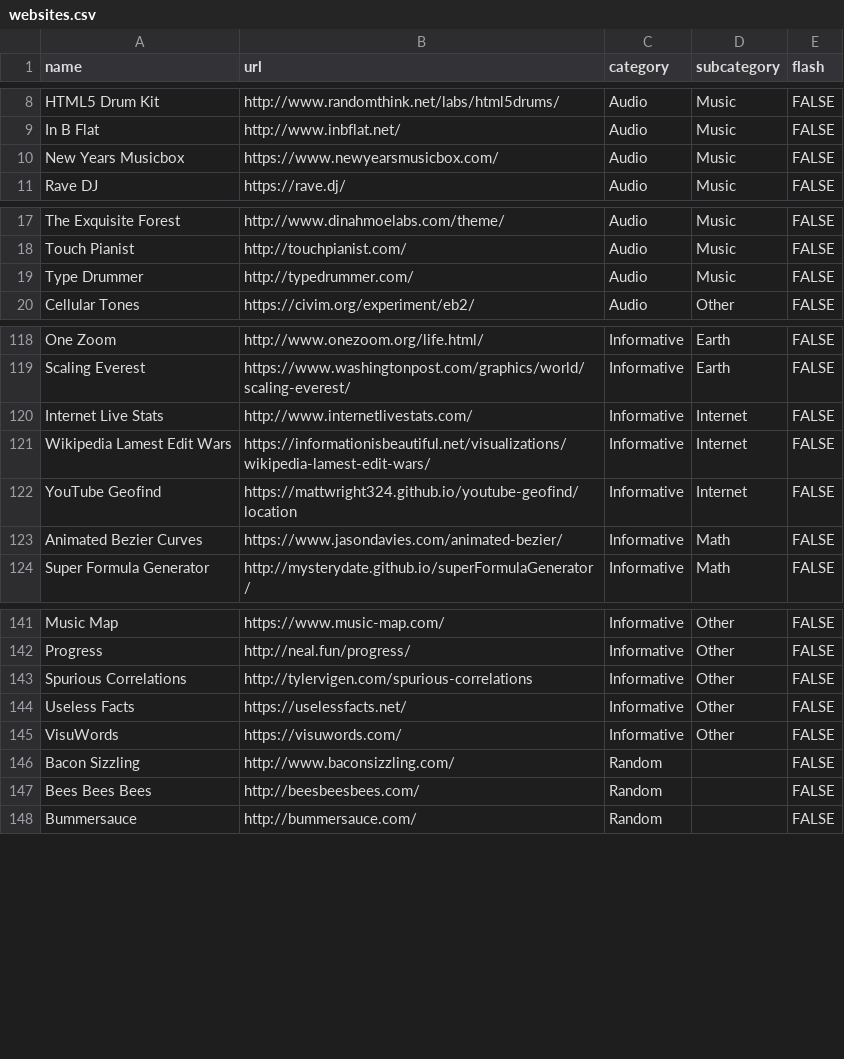
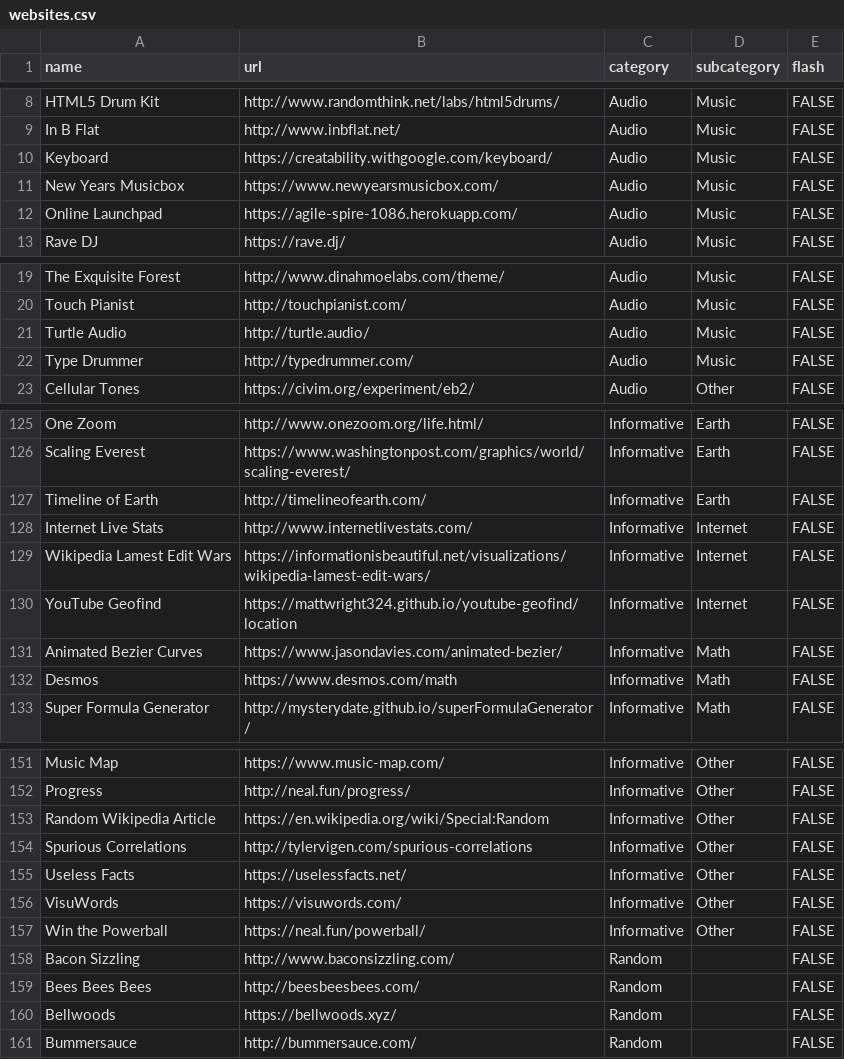
Before and after one commit to michielp1807/michielp1807.github.io, a CSV file: dong/websites.csv, drawn as a sheet; only a part is shown, gaps mark what is left out; the diff covers the shown part only; the diff names each change by its address in the sheet, - before the commit and + after, or states it on an @@ line.

Commit message:
Fixed bookmark & added some more dongs

```diff
--- a/dong/websites.csv
+++ b/dong/websites.csv
+row 10: Keyboard | https://creatability.withgoogle.com/keyboard/ | Audio | Music | FALSE
+row 12: Online Launchpad | https://agile-spire-1086.herokuapp.com/ | Audio | Music | FALSE
+row 21: Turtle Audio | http://turtle.audio/ | Audio | Music | FALSE
+row 127: Timeline of Earth | http://timelineofearth.com/ | Informative | Earth | FALSE
+row 132: Desmos | https://www.desmos.com/math | Informative | Math | FALSE
+row 153: Random Wikipedia Article | https://en.wikipedia.org/wiki/Special:Random | Informative | Other | FALSE
+row 157: Win the Powerball | https://neal.fun/powerball/ | Informative | Other | FALSE
+row 160: Bellwoods | https://bellwoods.xyz/ | Random |  | FALSE
```
Also changed, not shown: 9 added rows elsewhere in this file, 1 other file.
